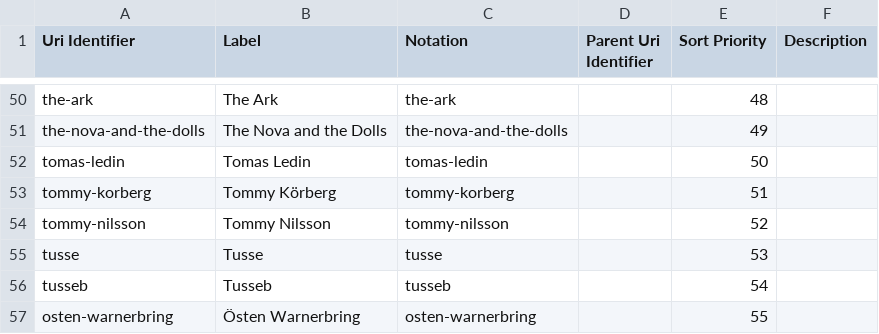
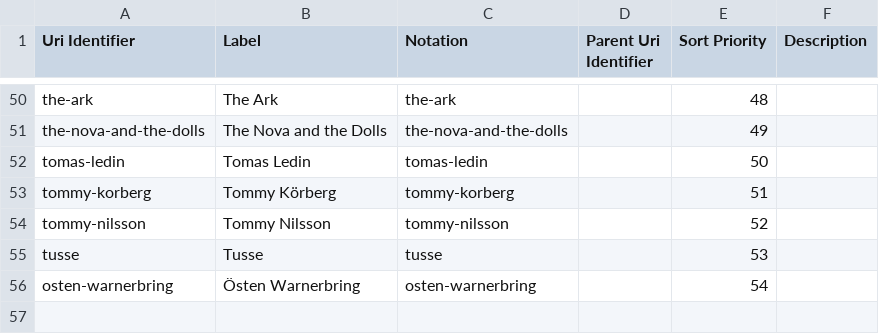
Before and after one commit to ONSdigital/csv-to-csvw-action, a CSV file: out/csv/folder/csv_with_config/entrant.csv, drawn as a sheet; only a part is shown, gaps mark what is left out.

```diff
--- a/out/csv/folder/csv_with_config/entrant.csv
+++ b/out/csv/folder/csv_with_config/entrant.csv
@@ -55,3 +55,2 @@ tommy-nilsson,Tommy Nilsson,tommy-nilsson,,52,
 tusse,Tusse,tusse,,53,
-tusseb,Tusseb,tusseb,,54,
-osten-warnerbring,Östen Warnerbring,osten-warnerbring,,55,
+osten-warnerbring,Östen Warnerbring,osten-warnerbring,,54,
```
Also changed, not shown: out/csv/folder/csv_with_config/csv-with-config.csv, out/csv/folder/csv_with_config/song.csv, 12 other files.
